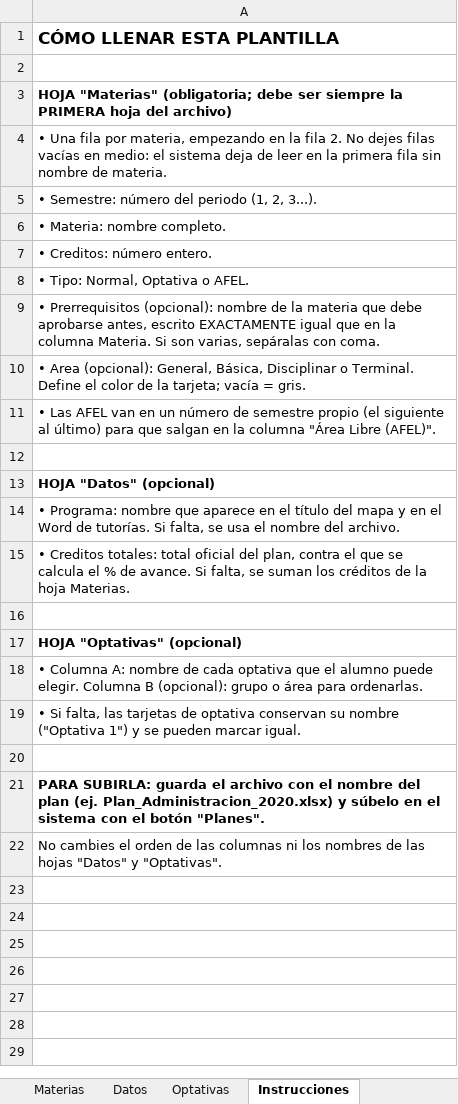
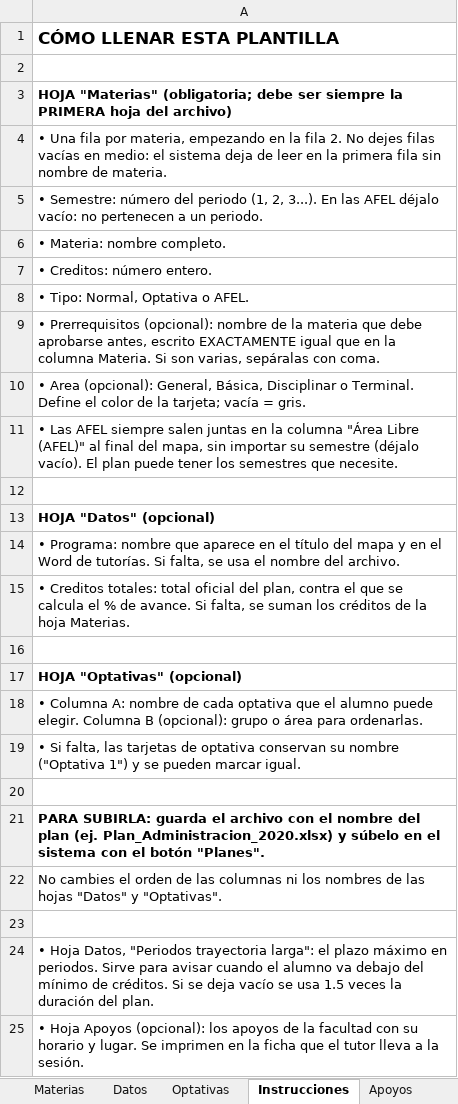
Before and after one commit to FideMontemira/PlaneaUV_Economia, an Excel workbook: PlanesEstudio/Plantilla_Plan_Prueba.xlsx, sheet Instrucciones, drawn as a sheet; values as stored, in another font and other column widths than the file's, no borders; the diff names each change by its address in the sheet, - before the commit and + after, or states it on an @@ line.

```diff
--- a/PlanesEstudio/Plantilla_Plan_Prueba.xlsx (sheet Instrucciones)
+++ b/PlanesEstudio/Plantilla_Plan_Prueba.xlsx (sheet Instrucciones)
+sheet tab: Apoyos
-A5: …2, 3...).
+A5: …2, 3...). En las AFEL déjalo vacío: no pertenecen a un periodo.
-A11: …Las AFEL van en un número de semestre propio (el siguiente al último) para que salgan en la columna "Área Libre (AFEL)".
+A11: …Las AFEL siempre salen juntas en la columna "Área Libre (AFEL)" al final del mapa, sin importar su semestre (déjalo vacío). El plan puede tener los semestres que necesite.
+row 23: (empty)
+row 24: • Hoja Datos, "Periodos trayectoria larga": el plazo máximo en periodos. Sirve para avisar cuando el alumno va debajo del mínimo de créditos. Si se deja vacío se usa 1.5 veces la duración del plan.
+row 25: • Hoja Apoyos (opcional): los apoyos de la facultad con su horario y lugar. Se imprimen en la ficha que el tutor lleva a la sesión.
```
Also changed, not shown: sheet Datos, PlanesEstudio/Plan_Economia_2024.xlsx, 36 other files.
